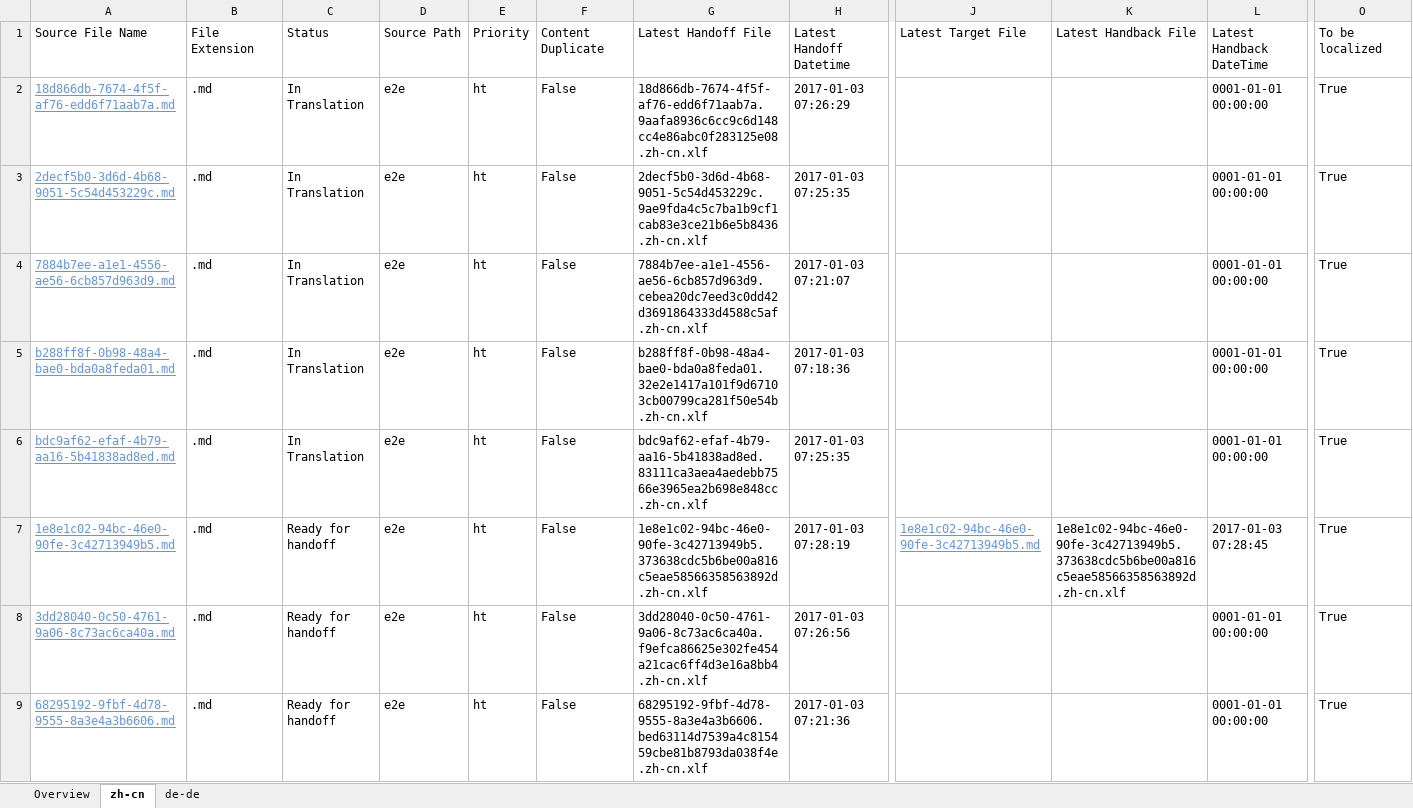
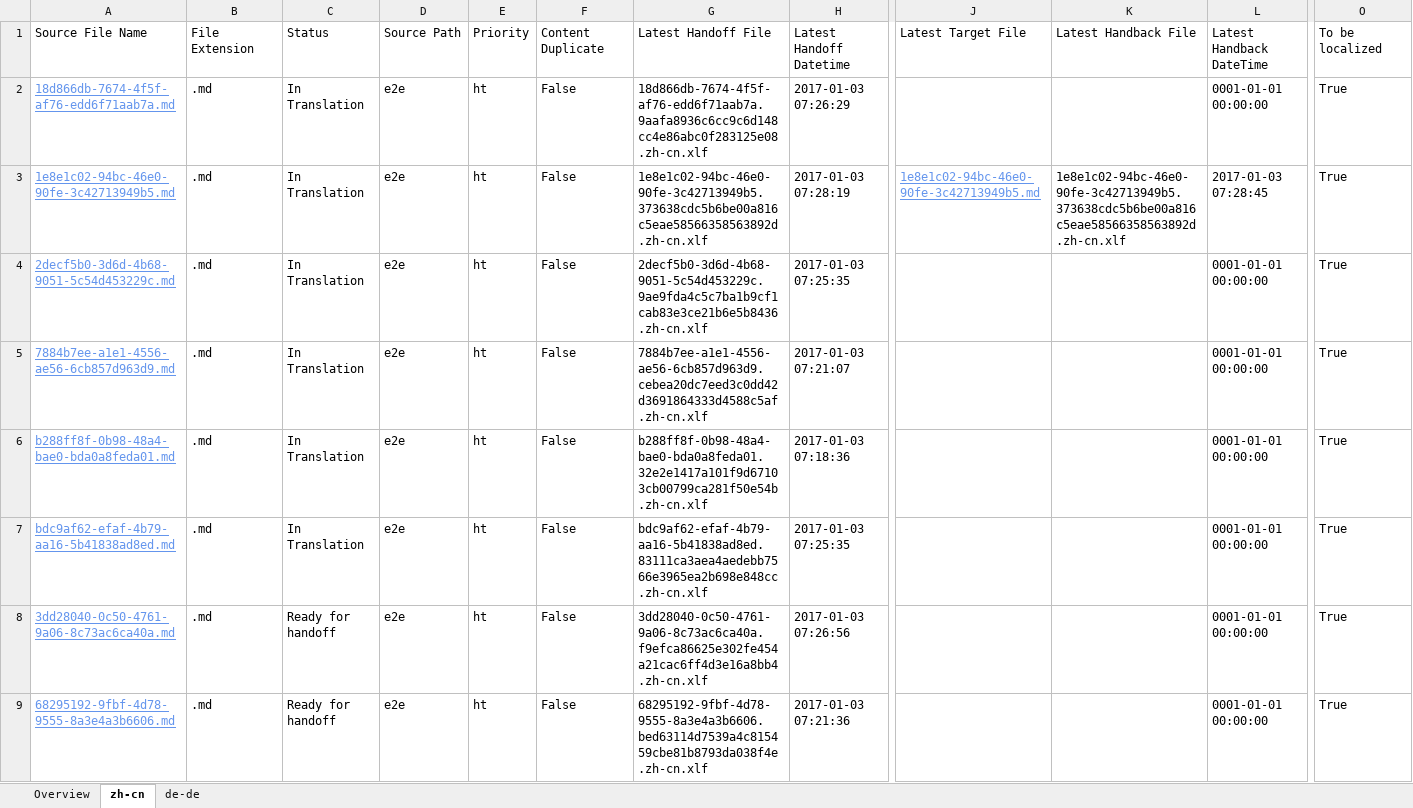
Before and after one commit to OpenLocalizationTestOrg/ol-test1-handback, an Excel workbook: ol-handback/OpenLocalizationTestOrg/ol-test1/ci/localization-status.xlsx, sheet zh-cn, drawn as a sheet; only a part is shown, gaps mark what is left out; values as stored, in another font and other column widths than the file's, no borders; table styles not drawn; removed rows and columns are numbered as before the commit, all else as after; rows hold the shown columns only; the diff names each change by its address in the sheet, - before the commit and + after, or states it on an @@ line.

```diff
--- a/ol-handback/OpenLocalizationTestOrg/ol-test1/ci/localization-status.xlsx (sheet zh-cn)
+++ b/ol-handback/OpenLocalizationTestOrg/ol-test1/ci/localization-status.xlsx (sheet zh-cn)
+row 3: 1e8e1c02-94bc-46e0-90fe-3c42713949b5.md | .md | In Translation | e2e | ht | False | 1e8e1c02-94bc-46e0-90fe-3c42713949b5.373638cdc5b6be00a816c5eae58566358563892d.zh-cn.xlf | 2017-01-03 07:28:19 | 1e8e1c02-94bc-46e0-90fe-3c42713949b5.md | 1e8e1c02-94bc-46e0-90fe-3c42713949b5.373638cdc5b6be00a816c5eae58566358563892d.zh-cn.xlf | 2017-01-03 07:28:45 | True
-row 7: 1e8e1c02-94bc-46e0-90fe-3c42713949b5.md | .md | Ready for handoff | e2e | ht | False | 1e8e1c02-94bc-46e0-90fe-3c42713949b5.373638cdc5b6be00a816c5eae58566358563892d.zh-cn.xlf | 2017-01-03 07:28:19 | 1e8e1c02-94bc-46e0-90fe-3c42713949b5.md | 1e8e1c02-94bc-46e0-90fe-3c42713949b5.373638cdc5b6be00a816c5eae58566358563892d.zh-cn.xlf | 2017-01-03 07:28:45 | True
```
Also changed, not shown: sheet de-de, sheet Overview.
